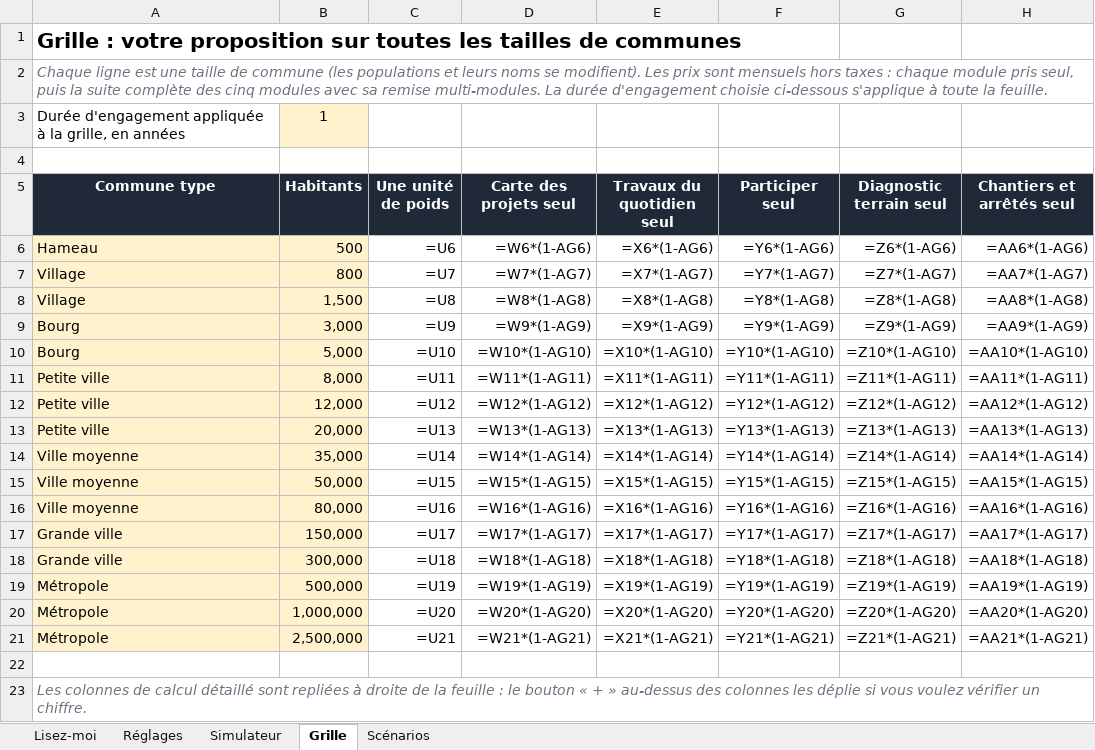
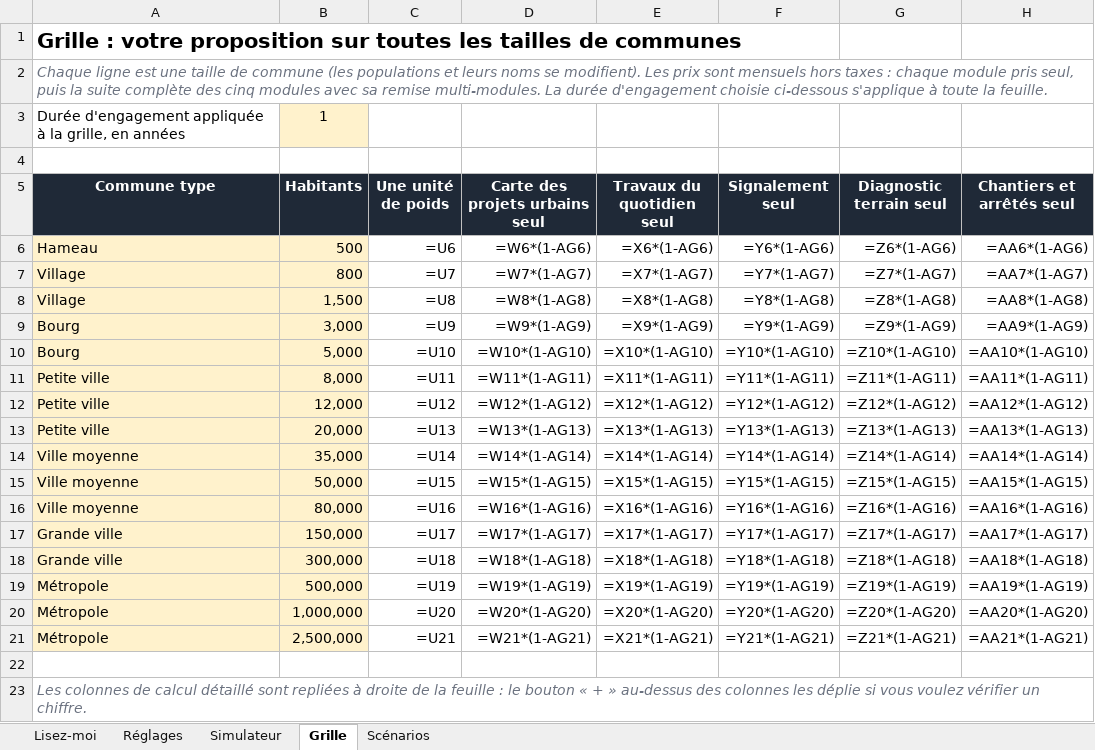
Before and after one commit to solal3105/grandsprojets, an Excel workbook: docs/tarification/grille-de-prix-commerciaux.xlsx, sheet Grille, drawn as a sheet; only a part is shown; values as stored, in another font and other column widths than the file's, no borders; formulas without a stored value are shown as written; conditional formats not drawn; the diff names each change by its address in the sheet, - before the commit and + after, or states it on an @@ line.

Commit message:
les noms définitifs des modules : Carte des projets urbains, Travaux du quotidien, Diagnostic terrain, Signalement (ex-Participer, même adresse) et Chantiers et arrêtés, sur la refonte, le message de tarif, le classeur et l'administration

```diff
--- a/docs/tarification/grille-de-prix-commerciaux.xlsx (sheet Grille)
+++ b/docs/tarification/grille-de-prix-commerciaux.xlsx (sheet Grille)
-D5: Carte des projets seul
+D5: Carte des projets urbains seul
-F5: Participer seul
+F5: Signalement seul
```
Also changed, not shown: sheet Simulateur, sheet Réglages, sheet Scénarios, hidden cells, 14 other files.
